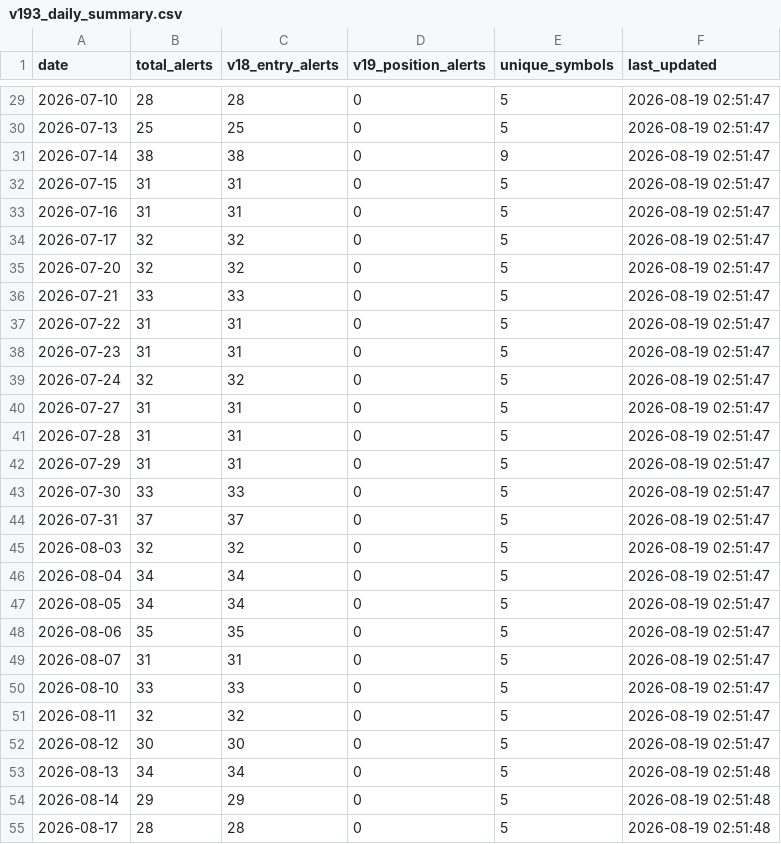
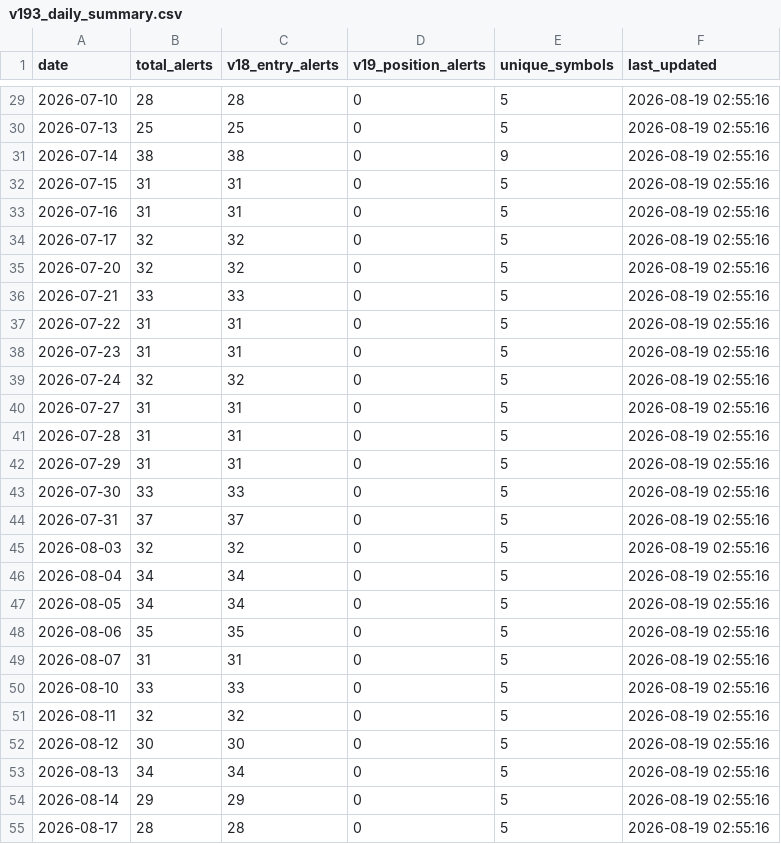
Before and after one commit to tothanhhai02090286-rgb/trading-bot-vn, a CSV file: tracker_output/v193_daily_summary.csv, drawn as a sheet; only a part is shown, gaps mark what is left out; the diff covers the shown part only.

```diff
--- a/tracker_output/v193_daily_summary.csv
+++ b/tracker_output/v193_daily_summary.csv
@@ -29,27 +29,27 @@
-2026-07-10,28,28,0,5,2026-08-19 02:51:47
-2026-07-13,25,25,0,5,2026-08-19 02:51:47
-2026-07-14,38,38,0,9,2026-08-19 02:51:47
-2026-07-15,31,31,0,5,2026-08-19 02:51:47
-2026-07-16,31,31,0,5,2026-08-19 02:51:47
-2026-07-17,32,32,0,5,2026-08-19 02:51:47
-2026-07-20,32,32,0,5,2026-08-19 02:51:47
-2026-07-21,33,33,0,5,2026-08-19 02:51:47
-2026-07-22,31,31,0,5,2026-08-19 02:51:47
-2026-07-23,31,31,0,5,2026-08-19 02:51:47
-2026-07-24,32,32,0,5,2026-08-19 02:51:47
-2026-07-27,31,31,0,5,2026-08-19 02:51:47
-2026-07-28,31,31,0,5,2026-08-19 02:51:47
-2026-07-29,31,31,0,5,2026-08-19 02:51:47
-2026-07-30,33,33,0,5,2026-08-19 02:51:47
-2026-07-31,37,37,0,5,2026-08-19 02:51:47
-2026-08-03,32,32,0,5,2026-08-19 02:51:47
-2026-08-04,34,34,0,5,2026-08-19 02:51:47
-2026-08-05,34,34,0,5,2026-08-19 02:51:47
-2026-08-06,35,35,0,5,2026-08-19 02:51:47
-2026-08-07,31,31,0,5,2026-08-19 02:51:47
-2026-08-10,33,33,0,5,2026-08-19 02:51:47
-2026-08-11,32,32,0,5,2026-08-19 02:51:47
-2026-08-12,30,30,0,5,2026-08-19 02:51:47
-2026-08-13,34,34,0,5,2026-08-19 02:51:48
-2026-08-14,29,29,0,5,2026-08-19 02:51:48
-2026-08-17,28,28,0,5,2026-08-19 02:51:48
+2026-07-10,28,28,0,5,2026-08-19 02:55:16
+2026-07-13,25,25,0,5,2026-08-19 02:55:16
+2026-07-14,38,38,0,9,2026-08-19 02:55:16
+2026-07-15,31,31,0,5,2026-08-19 02:55:16
+2026-07-16,31,31,0,5,2026-08-19 02:55:16
+2026-07-17,32,32,0,5,2026-08-19 02:55:16
+2026-07-20,32,32,0,5,2026-08-19 02:55:16
+2026-07-21,33,33,0,5,2026-08-19 02:55:16
+2026-07-22,31,31,0,5,2026-08-19 02:55:16
+2026-07-23,31,31,0,5,2026-08-19 02:55:16
+2026-07-24,32,32,0,5,2026-08-19 02:55:16
+2026-07-27,31,31,0,5,2026-08-19 02:55:16
+2026-07-28,31,31,0,5,2026-08-19 02:55:16
+2026-07-29,31,31,0,5,2026-08-19 02:55:16
+2026-07-30,33,33,0,5,2026-08-19 02:55:16
+2026-07-31,37,37,0,5,2026-08-19 02:55:16
+2026-08-03,32,32,0,5,2026-08-19 02:55:16
+2026-08-04,34,34,0,5,2026-08-19 02:55:16
+2026-08-05,34,34,0,5,2026-08-19 02:55:16
+2026-08-06,35,35,0,5,2026-08-19 02:55:16
+2026-08-07,31,31,0,5,2026-08-19 02:55:16
+2026-08-10,33,33,0,5,2026-08-19 02:55:16
+2026-08-11,32,32,0,5,2026-08-19 02:55:16
+2026-08-12,30,30,0,5,2026-08-19 02:55:16
+2026-08-13,34,34,0,5,2026-08-19 02:55:16
+2026-08-14,29,29,0,5,2026-08-19 02:55:16
+2026-08-17,28,28,0,5,2026-08-19 02:55:16
```
Also changed, not shown: 31 edited cells elsewhere in this file.
